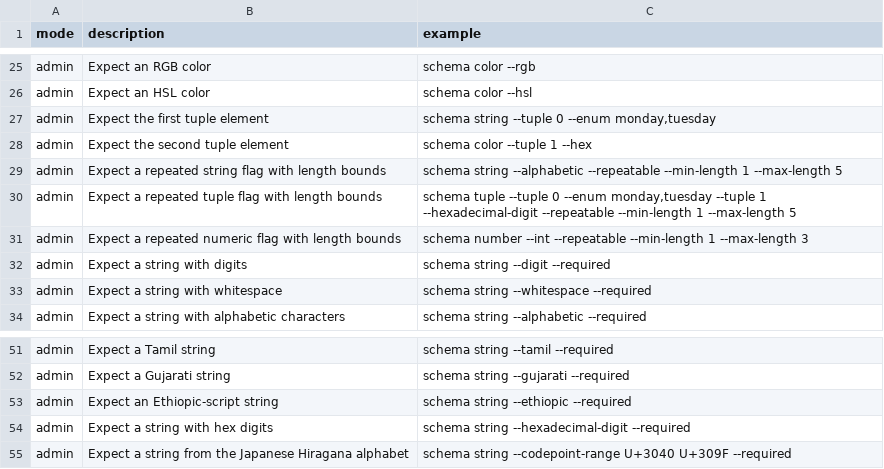
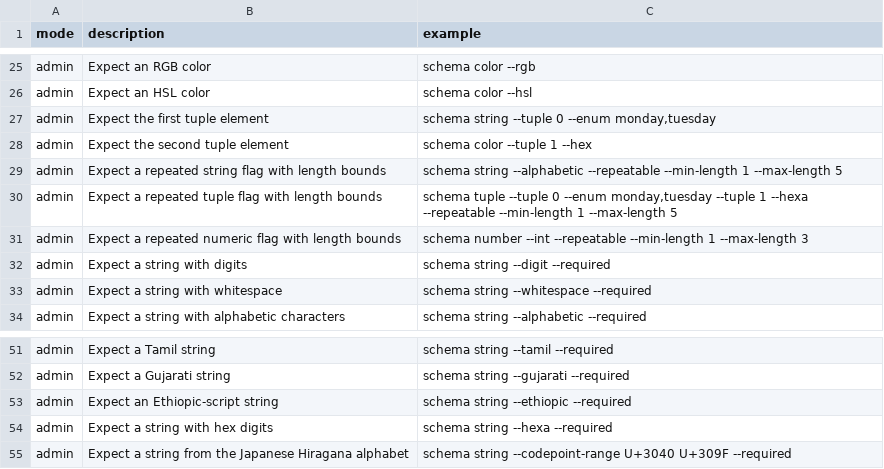
Before and after one commit to flarebyte/snake-knot-picker, a CSV file: doc/design-meta/examples/args-usecase.csv, drawn as a sheet; only a part is shown, gaps mark what is left out.

Commit message:
Uses hexa

```diff
--- a/doc/design-meta/examples/args-usecase.csv
+++ b/doc/design-meta/examples/args-usecase.csv
@@ -29,3 +29,3 @@ admin,Expect the second tuple element,"schema color --tuple 1 --hex"
 admin,Expect a repeated string flag with length bounds,"schema string --alphabetic --repeatable --min-length 1 --max-length 5"
-admin,Expect a repeated tuple flag with length bounds,"schema tuple --tuple 0 --enum monday,tuesday --tuple 1 --hexadecimal-digit --repeatable --min-length 1 --max-length 5"
+admin,Expect a repeated tuple flag with length bounds,"schema tuple --tuple 0 --enum monday,tuesday --tuple 1 --hexa --repeatable --min-length 1 --max-length 5"
 admin,Expect a repeated numeric flag with length bounds,"schema number --int --repeatable --min-length 1 --max-length 3"
@@ -53,3 +53,3 @@ admin,Expect a Gujarati string,"schema string --gujarati --required"
 admin,Expect an Ethiopic-script string,"schema string --ethiopic --required"
-admin,Expect a string with hex digits,"schema string --hexadecimal-digit --required"
+admin,Expect a string with hex digits,"schema string --hexa --required"
 admin,Expect a string from the Japanese Hiragana alphabet,"schema string --codepoint-range U+3040 U+309F --required"
```
Also changed, not shown: doc/design-meta/examples/string-classes.csv, doc/design-meta/examples/validation.csv, 5 other files.
